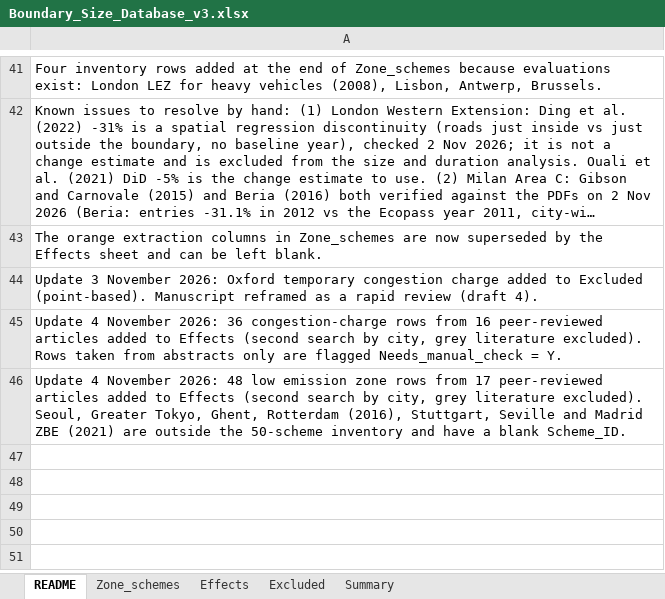
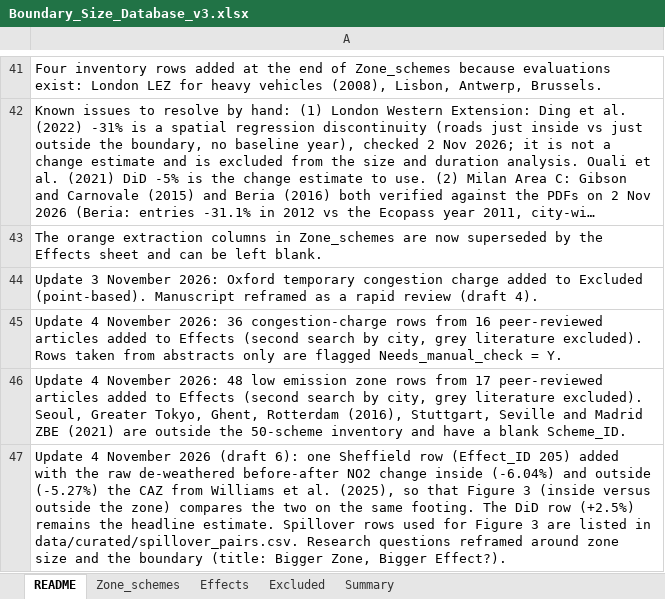
Before and after one commit to dataandcrowd/LEZ-Paper-for-Boundary-Effect, an Excel workbook: data/database/Boundary_Size_Database_v3.xlsx, sheet README, drawn as a sheet; only a part is shown, gaps mark what is left out; long unchanged cells end in …; values as stored, in another font and other column widths than the file's, no borders; the diff names each change by its address in the sheet, - before the commit and + after, or states it on an @@ line.

```diff
--- a/data/database/Boundary_Size_Database_v3.xlsx (sheet README)
+++ b/data/database/Boundary_Size_Database_v3.xlsx (sheet README)
+row 47: Update 4 November 2026 (draft 6): one Sheffield row (Effect_ID 205) added with the raw de-weathered before-after NO2 change inside (-6.04%) and outside (-5.27%) the CAZ from Williams et al. (2025), so that Figure 3 (inside versus outside the zone) compares the two on the same footing. The DiD row (+2.5%) remains the headline estimate. Spillover rows used for Figure 3 are listed in data/curated/spillover_pairs.csv. Research questions reframed around zone size and the boundary (title: Bigger Zone, Bigger Effect?).
```
Also changed, not shown: sheet Effects, 48 other files.
